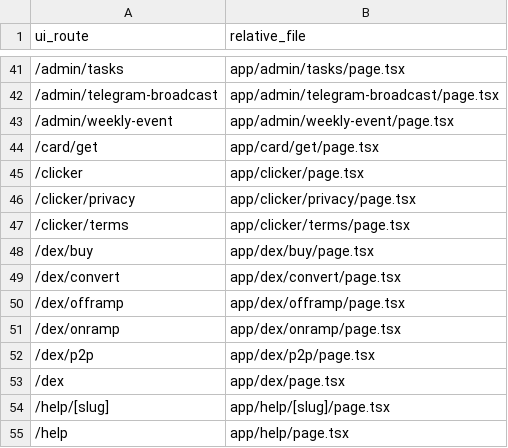
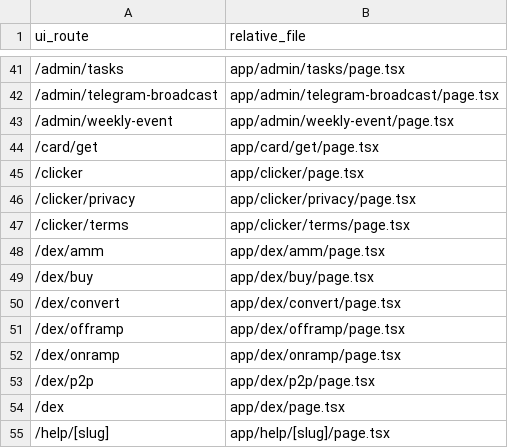
Before and after one commit to infoedutechos/openpaygb, a CSV file: docs/UI_ROUTES.csv, drawn as a sheet; only a part is shown, gaps mark what is left out; the shorter side is filled out with more unchanged rows; the diff names each change by its address in the sheet, - before the commit and + after, or states it on an @@ line.

```diff
--- a/docs/UI_ROUTES.csv
+++ b/docs/UI_ROUTES.csv
+row 48: /dex/amm | app/dex/amm/page.tsx
```
Also changed, not shown: docs/API_INVENTORY.csv, 22 other files.
